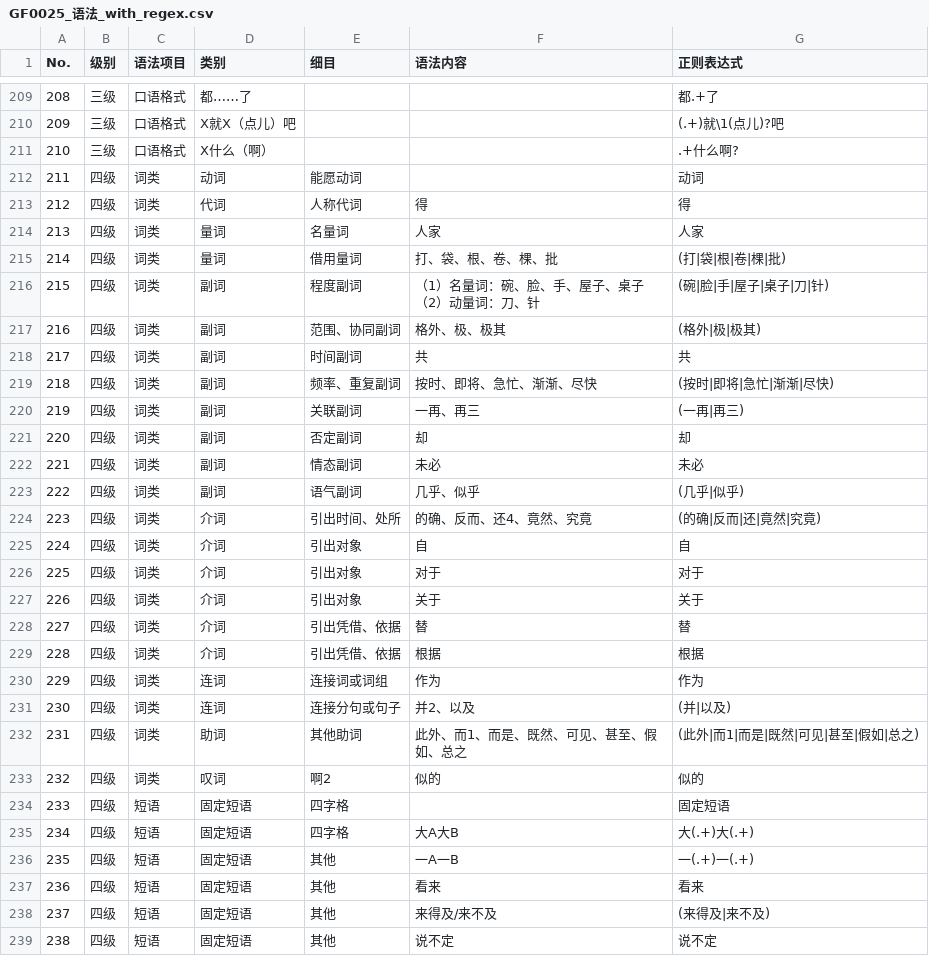
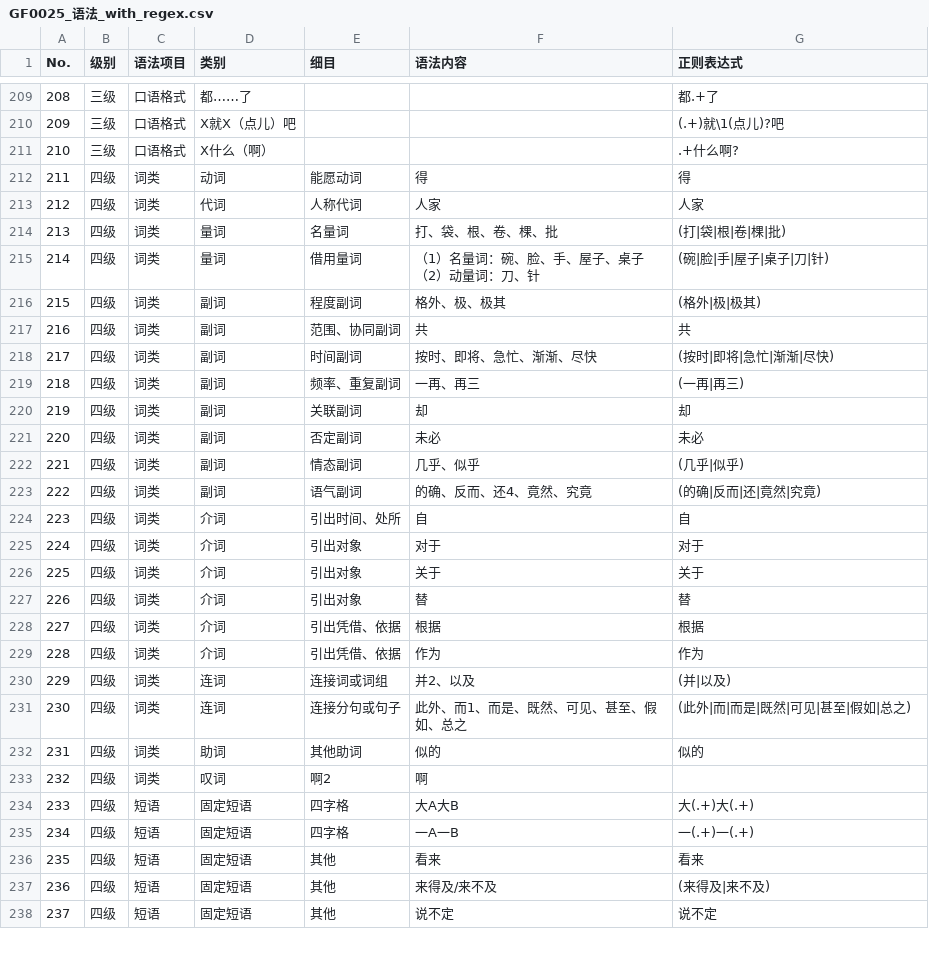
Before and after one commit to chenryn/python-readability-cn, a CSV file: readability_cn/data/GF0025_语法_with_regex.csv, drawn as a sheet; only a part is shown, gaps mark what is left out; removed rows and columns are numbered as before the commit, all else as after; the diff covers the shown part only; the diff names each change by its address in the sheet, - before the commit and + after, or states it on an @@ line.

```diff
--- a/readability_cn/data/GF0025_语法_with_regex.csv
+++ b/readability_cn/data/GF0025_语法_with_regex.csv
@@ column A (No.) renumbered between rows 138 and 380 @@
-row 212: 211 | 四级 | 词类 | 动词 | 能愿动词 |  | 动词
-D212 (类别): 代词
+D212 (类别): 动词
-E212 (细目): 人称代词
+E212 (细目): 能愿动词
-D213 (类别): 量词
+D213 (类别): 代词
-E213 (细目): 名量词
+E213 (细目): 人称代词
-E214 (细目): 借用量词
+E214 (细目): 名量词
-D215 (类别): 副词
+D215 (类别): 量词
-E215 (细目): 程度副词
+E215 (细目): 借用量词
-E216 (细目): 范围、协同副词
+E216 (细目): 程度副词
-E217 (细目): 时间副词
+E217 (细目): 范围、协同副词
-E218 (细目): 频率、重复副词
+E218 (细目): 时间副词
-E219 (细目): 关联副词
+E219 (细目): 频率、重复副词
-E220 (细目): 否定副词
+E220 (细目): 关联副词
-E221 (细目): 情态副词
+E221 (细目): 否定副词
-E222 (细目): 语气副词
+E222 (细目): 情态副词
-D223 (类别): 介词
+D223 (类别): 副词
-E223 (细目): 引出时间、处所
+E223 (细目): 语气副词
-E224 (细目): 引出对象
+E224 (细目): 引出时间、处所
-E227 (细目): 引出凭借、依据
+E227 (细目): 引出对象
-D229 (类别): 连词
+D229 (类别): 介词
-E229 (细目): 连接词或词组
+E229 (细目): 引出凭借、依据
-E230 (细目): 连接分句或句子
+E230 (细目): 连接词或词组
-D231 (类别): 助词
+D231 (类别): 连词
-E231 (细目): 其他助词
+E231 (细目): 连接分句或句子
-G231 (正则表达式): (此外|而1|而是|既然|可见|甚至|假如|总之)
+G231 (正则表达式): (此外|而|而是|既然|可见|甚至|假如|总之)
-D232 (类别): 叹词
+D232 (类别): 助词
-E232 (细目): 啊2
+E232 (细目): 其他助词
-row 234: 233 | 四级 | 短语 | 固定短语 | 四字格 |  | 固定短语
+row 233: 232 | 四级 | 词类 | 叹词 | 啊2 | 啊
-E235 (细目): 其他
+E235 (细目): 四字格
```
Also changed, not shown: 5 added rows, 4 removed rows and 90 edited cells elsewhere in this file, 6 other files.
